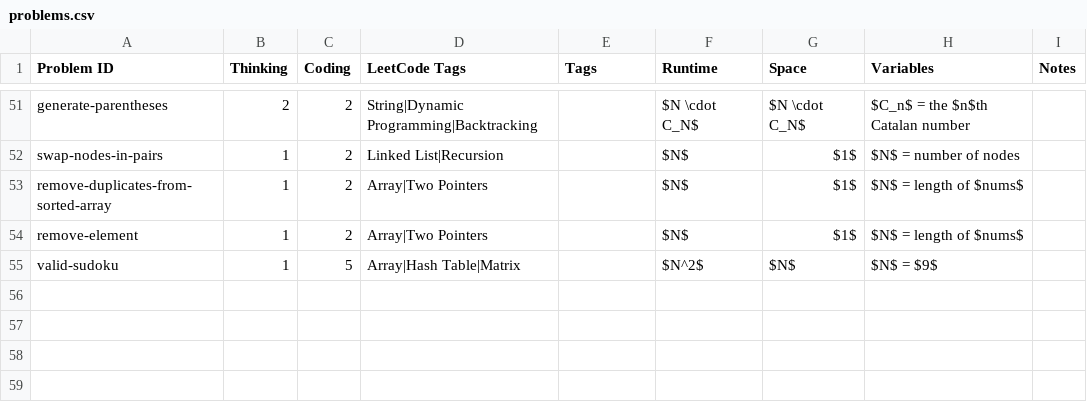
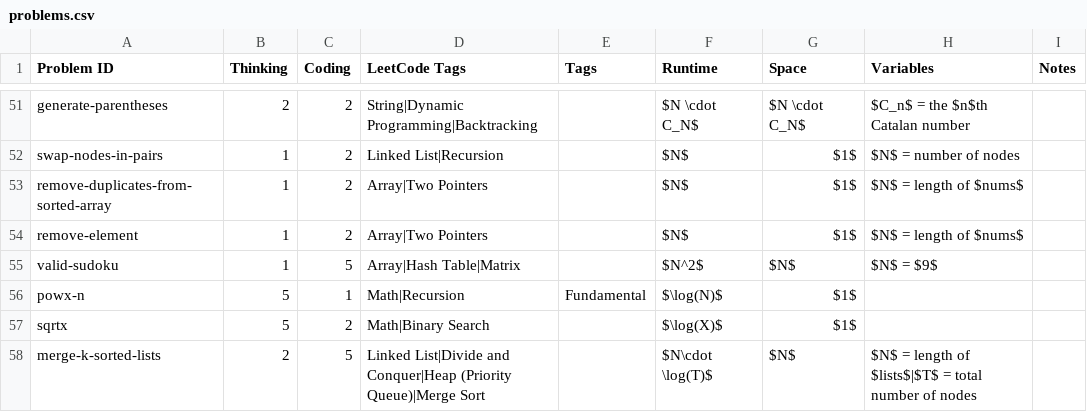
Before and after one commit to charleslien/leetcode, a CSV file: public/problems.csv, drawn as a sheet; only a part is shown, gaps mark what is left out; the diff names each change by its address in the sheet, - before the commit and + after, or states it on an @@ line.

Commit message:
Update problems.csv

```diff
--- a/public/problems.csv
+++ b/public/problems.csv
+row 56: powx-n | 5 | 1 | Math|Recursion | Fundamental | $\log(N)$ | $1$
+row 57: sqrtx | 5 | 2 | Math|Binary Search |  | $\log(X)$ | $1$
+row 58: merge-k-sorted-lists | 2 | 5 | Linked List|Divide and Conquer|Heap (Priority Queue)|Merge Sort |  | $N\cdot \log(T)$ | $N$ | $N$ = length of $lists$|$T$ = total number of nodes
```
